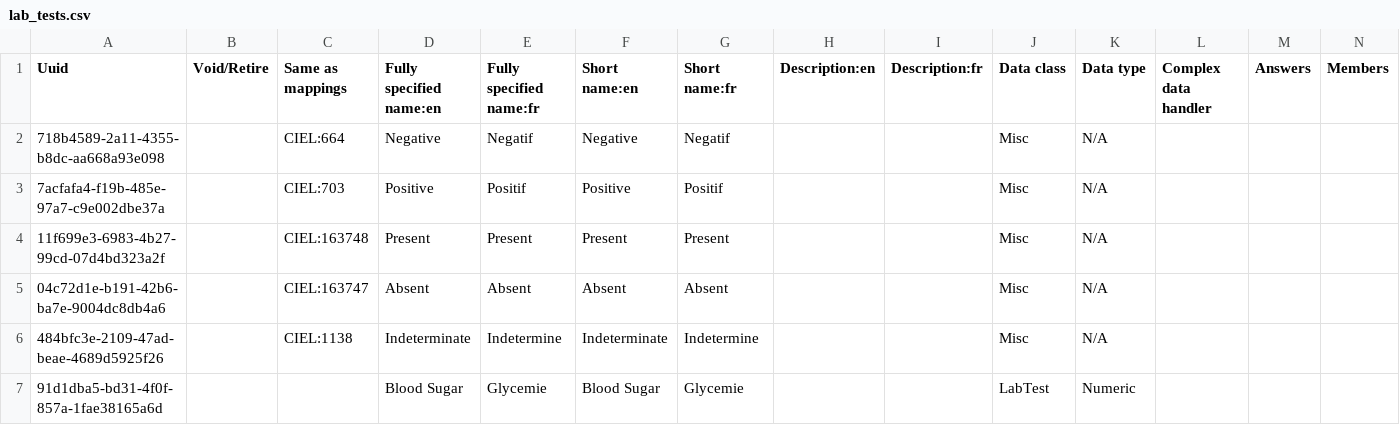
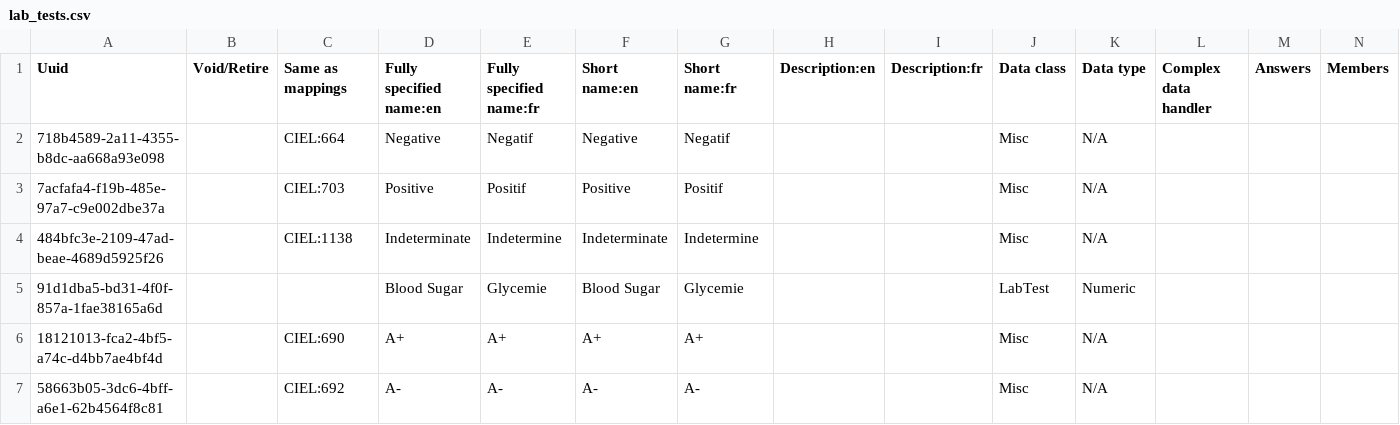
Before and after one commit to mekomsolutions/ozone-haiti, a CSV file: configs/openmrs/initializer_config/concepts/lab_tests.csv, drawn as a sheet; only a part is shown; the shorter side is filled out with more unchanged rows; rows hold the shown columns only; the diff names each change by its address in the sheet, - before the commit and + after, or states it on an @@ line.

Commit message:
Fixing concepts after upgrade

```diff
--- a/configs/openmrs/initializer_config/concepts/lab_tests.csv
+++ b/configs/openmrs/initializer_config/concepts/lab_tests.csv
-row 4: 11f699e3-6983-4b27-99cd-07d4bd323a2f |  | CIEL:163748 | Present | Present | Present | Present |  |  | Misc | N/A
-row 5: 04c72d1e-b191-42b6-ba7e-9004dc8db4a6 |  | CIEL:163747 | Absent | Absent | Absent | Absent |  |  | Misc | N/A
```
Also changed, not shown: 1 other file.
